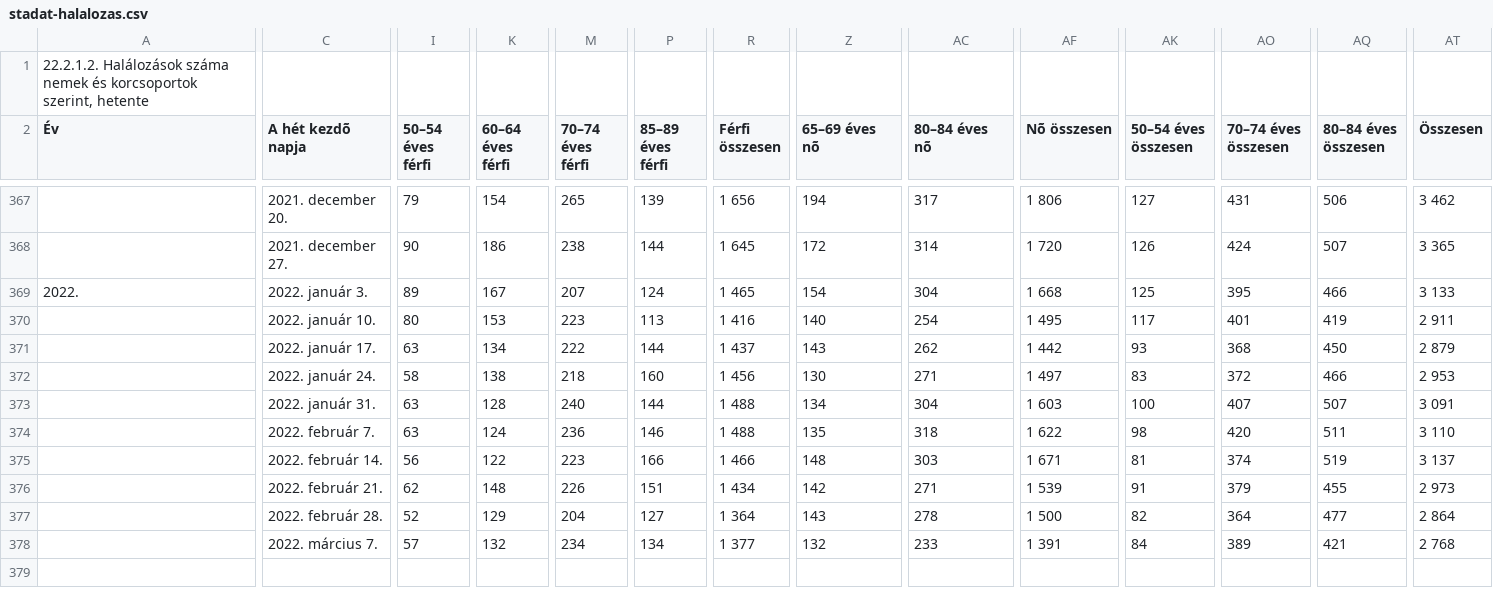
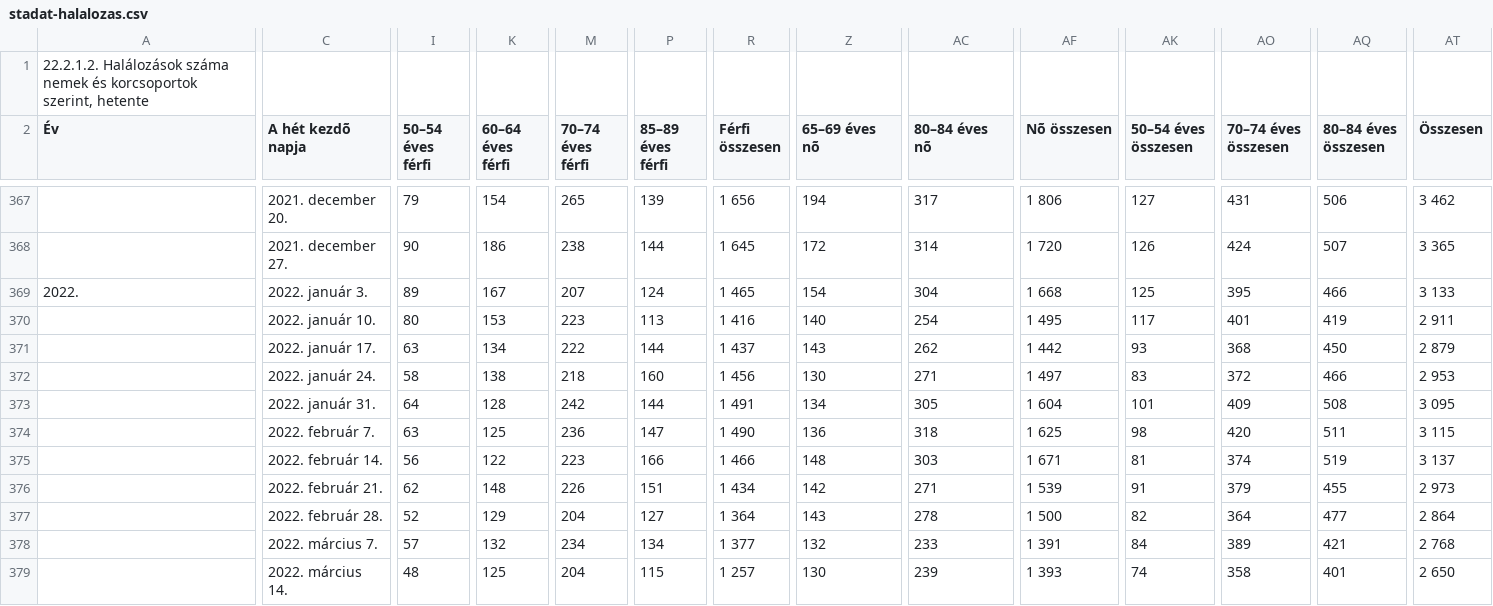
Before and after one commit to kamutelapo/covid, a CSV file: adatok/stadat-halalozas.csv, drawn as a sheet; only a part is shown, gaps mark what is left out; rows hold the shown columns only; the diff covers the shown part only; the diff names each change by its address in the sheet, - before the commit and + after, or states it on an @@ line.

```diff
--- a/adatok/stadat-halalozas.csv
+++ b/adatok/stadat-halalozas.csv
-I373 (50–54 éves férfi): 63
+I373 (50–54 éves férfi): 64
-M373 (70–74 éves férfi): 240
+M373 (70–74 éves férfi): 242
-R373 (Férfi összesen): 1 488
+R373 (Férfi összesen): 1 491
-AC373 (80–84 éves nõ): 304
+AC373 (80–84 éves nõ): 305
-AF373 (Nõ összesen): 1 603
+AF373 (Nõ összesen): 1 604
-AK373 (50–54 éves összesen): 100
+AK373 (50–54 éves összesen): 101
-AO373 (70–74 éves összesen): 407
+AO373 (70–74 éves összesen): 409
-AQ373 (80–84 éves összesen): 507
+AQ373 (80–84 éves összesen): 508
-AT373 (Összesen): 3 091
+AT373 (Összesen): 3 095
-K374 (60–64 éves férfi): 124
+K374 (60–64 éves férfi): 125
-P374 (85–89 éves férfi): 146
+P374 (85–89 éves férfi): 147
-R374 (Férfi összesen): 1 488
+R374 (Férfi összesen): 1 490
-Z374 (65–69 éves nõ): 135
+Z374 (65–69 éves nõ): 136
-AF374 (Nõ összesen): 1 622
+AF374 (Nõ összesen): 1 625
-AT374 (Összesen): 3 110
+AT374 (Összesen): 3 115
+row 379:  | 2022. március 14. | 48 | 125 | 204 | 115 | 1 257 | 130 | 239 | 1 393 | 74 | 358 | 401 | 2 650
```
Also changed, not shown: 6 edited cells elsewhere in this file, adatok/hiradatok.csv, adatok/stadat-halalozas-elokeszitve.csv, 28 other files.
